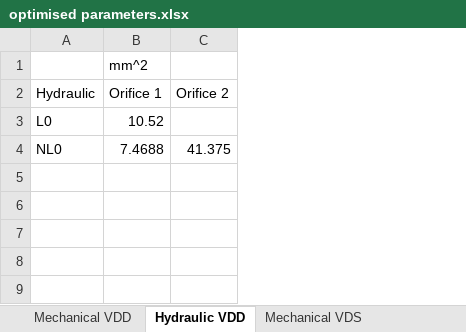
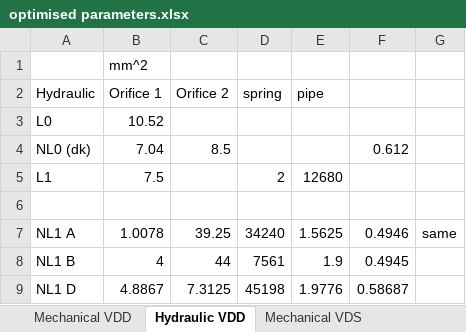
Before and after one commit to VZlatev2002/GIP_2025, an Excel workbook: optimised parameters.xlsx, sheet Hydraulic VDD, drawn as a sheet; values as stored, in another font and other column widths than the file's, no borders; addresses are those after the commit; the diff names each change by its address in the sheet, - before the commit and + after, or states it on an @@ line.

Commit message:
update parameters

```diff
--- a/optimised parameters.xlsx (sheet Hydraulic VDD)
+++ b/optimised parameters.xlsx (sheet Hydraulic VDD)
+column D (spring), empty
+column E (pipe), empty
+column F, empty
+column G, empty
+row 4: NL0 (dk) | 7.04 | 8.5 |  |  | 0.612
+row 5: L1 | 7.5 |  | 2 | 12680
-row 6: NL0 | 7.4688 | 41.375
+row 6: (empty)
+row 7: NL1 A | 1.0078 | 39.25 | 34240 | 1.5625 | 0.4946 | same
+row 8: NL1 B | 4 | 44 | 7561 | 1.9 | 0.4945
+row 9: NL1 D | 4.8867 | 7.3125 | 45198 | 1.9776 | 0.58687
```
Also changed, not shown: sheet Mechanical VDD, other sheet tabs, 2 other files.
